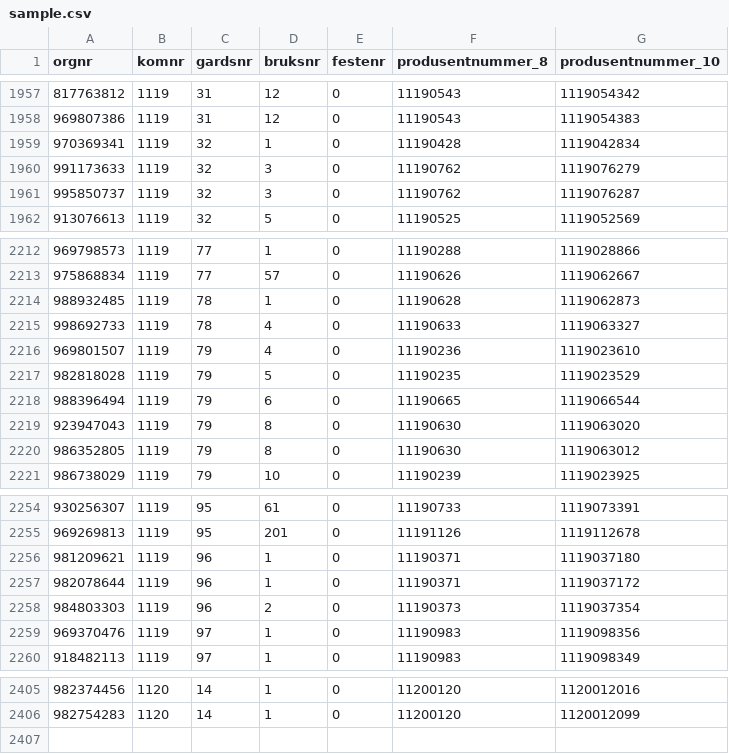
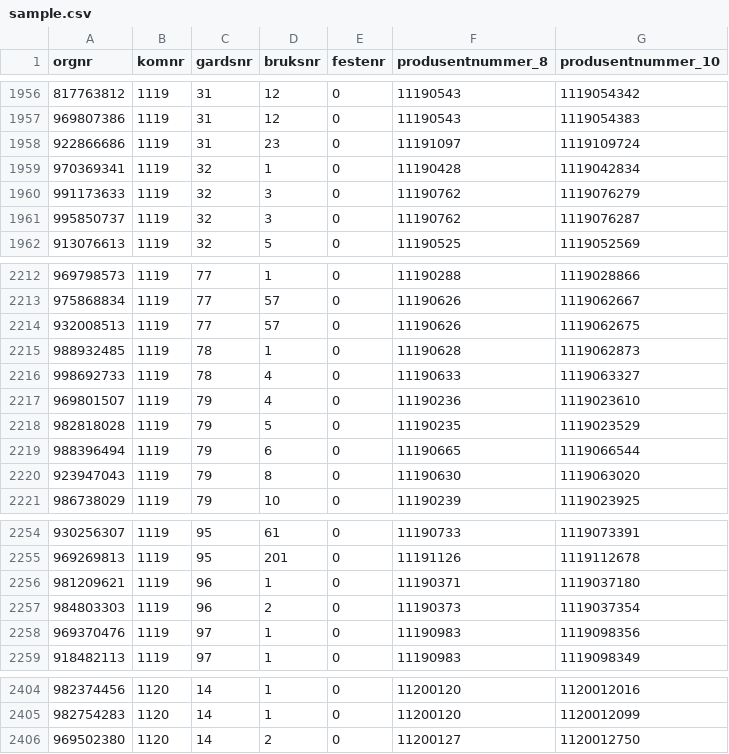
Before and after one commit to datahotellet/ldir-test, a CSV file: datasets/foretak/sample.csv, drawn as a sheet; only a part is shown, gaps mark what is left out; the diff covers the shown part only.

```diff
--- a/datasets/foretak/sample.csv
+++ b/datasets/foretak/sample.csv
@@ -1958,2 +1957,3 @@ orgnr,komnr,gardsnr,bruksnr,festenr,produsentnummer_8,produsentnummer_10
 969807386,1119,31,12,0,11190543,1119054383
+922866686,1119,31,23,0,11191097,1119109724
 970369341,1119,32,1,0,11190428,1119042834
@@ -2213,2 +2213,3 @@ orgnr,komnr,gardsnr,bruksnr,festenr,produsentnummer_8,produsentnummer_10
 975868834,1119,77,57,0,11190626,1119062667
+932008513,1119,77,57,0,11190626,1119062675
 988932485,1119,78,1,0,11190628,1119062873
@@ -2219,3 +2220,2 @@ orgnr,komnr,gardsnr,bruksnr,festenr,produsentnummer_8,produsentnummer_10
 923947043,1119,79,8,0,11190630,1119063020
-986352805,1119,79,8,0,11190630,1119063012
 986738029,1119,79,10,0,11190239,1119023925
@@ -2256,3 +2256,2 @@ orgnr,komnr,gardsnr,bruksnr,festenr,produsentnummer_8,produsentnummer_10
 981209621,1119,96,1,0,11190371,1119037180
-982078644,1119,96,1,0,11190371,1119037172
 984803303,1119,96,2,0,11190373,1119037354
@@ -2406 +2405,2 @@ orgnr,komnr,gardsnr,bruksnr,festenr,produsentnummer_8,produsentnummer_10
 982754283,1120,14,1,0,11200120,1120012099
+969502380,1120,14,2,0,11200127,1120012750
```
Also changed, not shown: 5 added rows, 6 removed rows, 78 moved rows and 4 edited cells elsewhere in this file, datasets/grunneiendommer/sample.csv, datasets/landbrukseiendommer/sample.csv, 8 other files.
